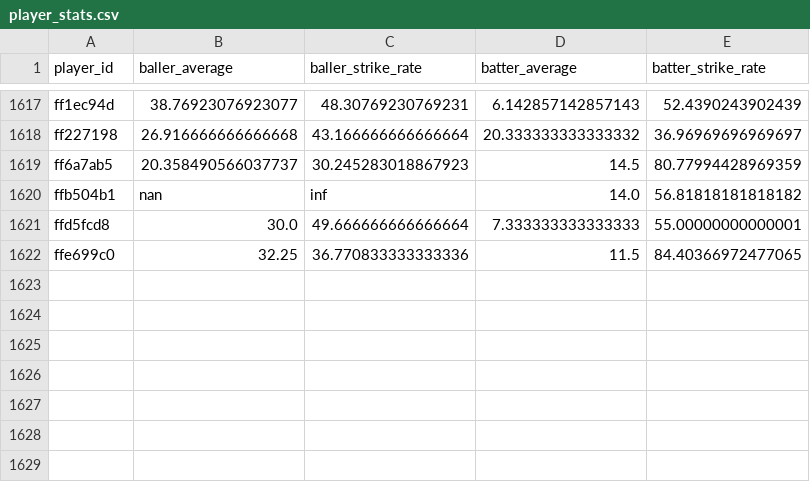
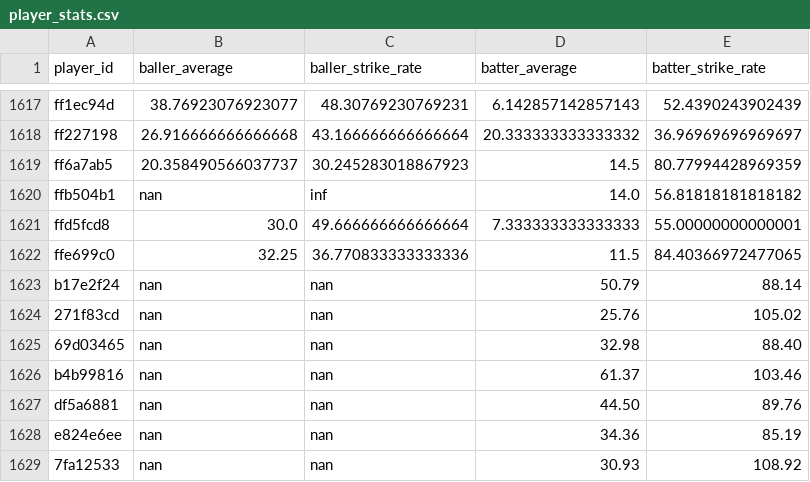
Before and after one commit to the-archer/cricket-simulator, a CSV file: data_cleaning/player_stats.csv, drawn as a sheet; only a part is shown, gaps mark what is left out.

```diff
--- a/data_cleaning/player_stats.csv
+++ b/data_cleaning/player_stats.csv
@@ -1622 +1622,8 @@ ffd5fcd8,30.0,49.666666666666664,7.333333333333333,55.00000000000001
 ffe699c0,32.25,36.770833333333336,11.5,84.40366972477065
+b17e2f24,nan,nan,50.79,88.14
+271f83cd,nan,nan,25.76,105.02
+69d03465,nan,nan,32.98,88.40
+b4b99816,nan,nan,61.37,103.46
+df5a6881,nan,nan,44.50,89.76
+e824e6ee,nan,nan,34.36,85.19
+7fa12533,nan,nan,30.93,108.92
```
Also changed, not shown: 2 other files.
